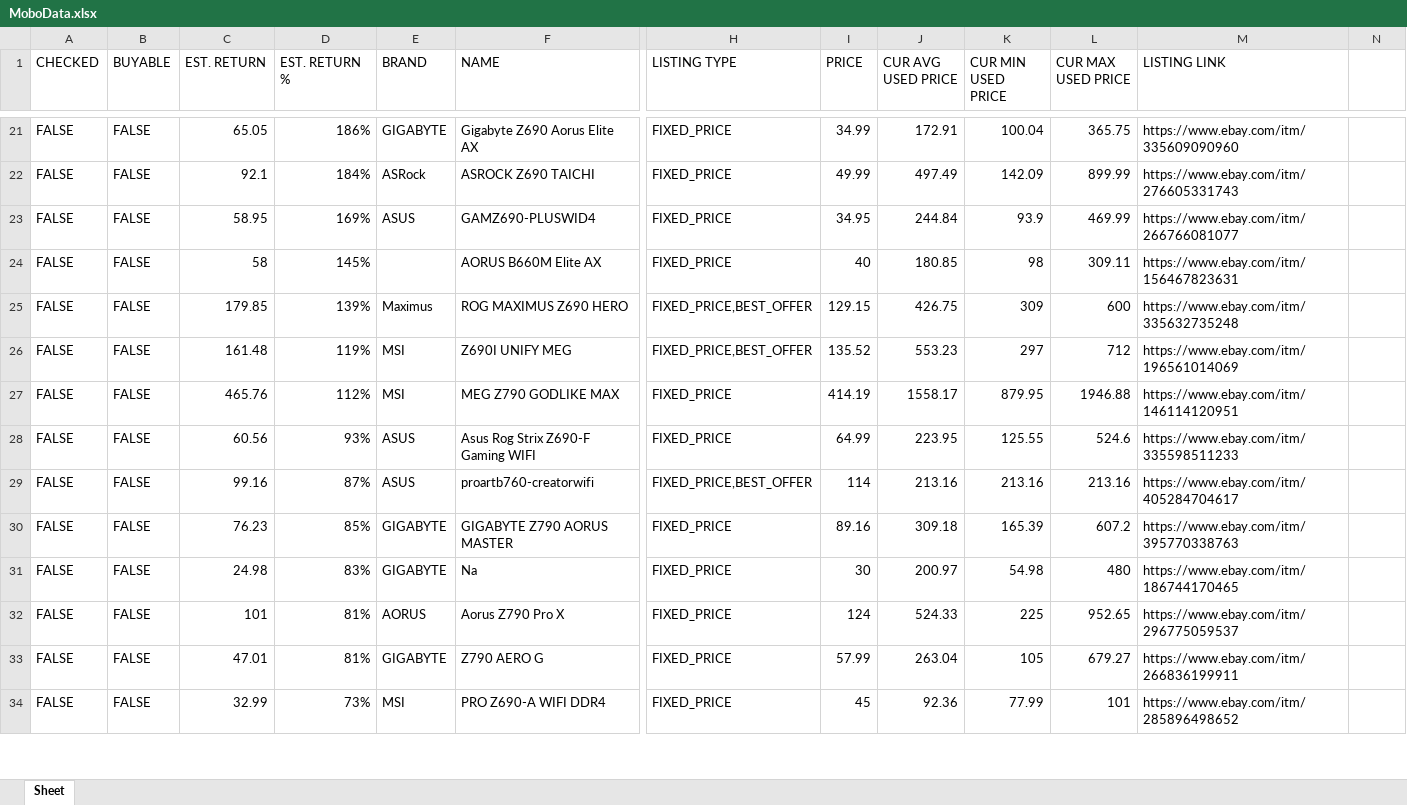
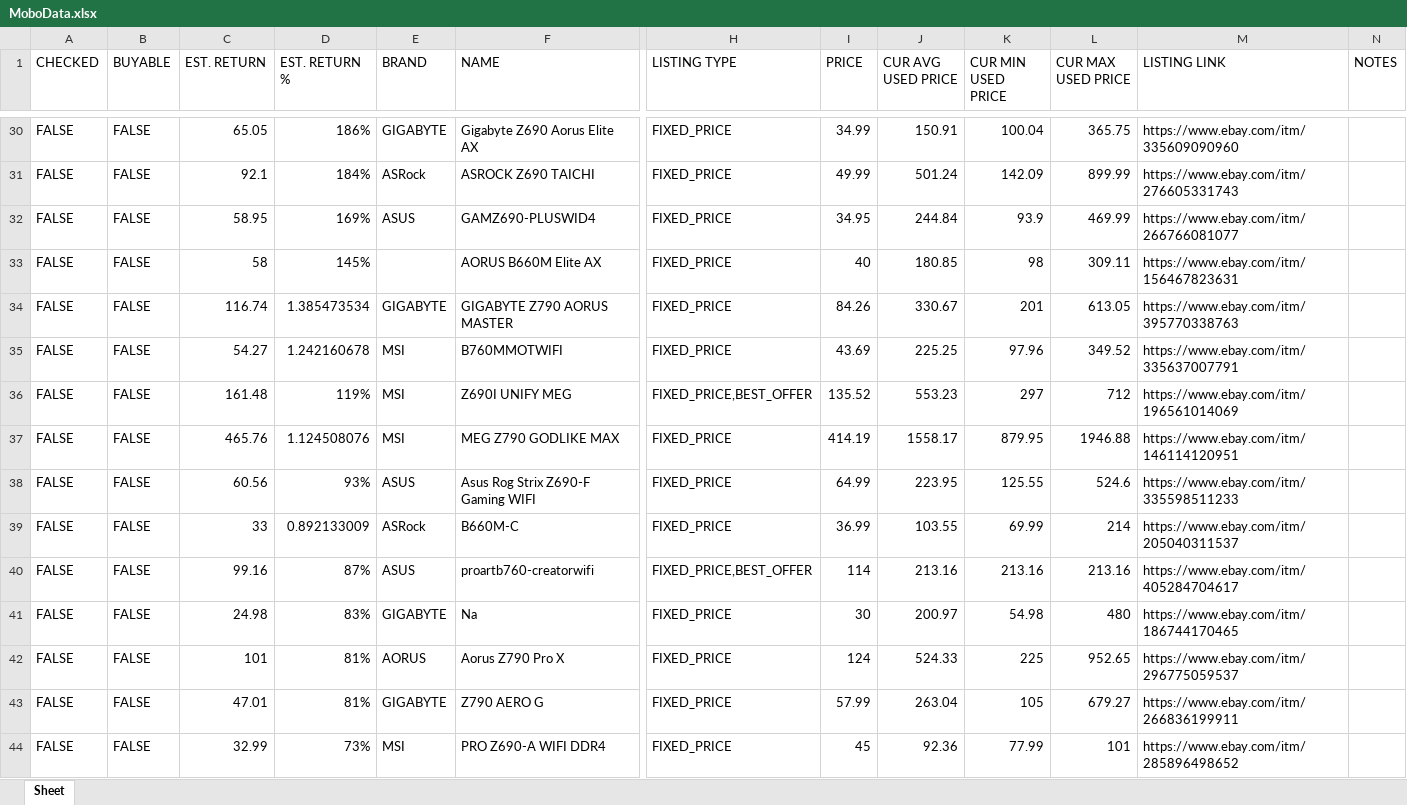
Before and after one commit to C43d34/EbayAPIScraperResearch, an Excel workbook: MoboData.xlsx, sheet Sheet, drawn as a sheet; only a part is shown, gaps mark what is left out; values as stored, in another font and other column widths than the file's, no cell formats; table styles not drawn; removed rows and columns are numbered as before the commit, all else as after; rows hold the shown columns only; the diff covers the shown part only; the diff names each change by its address in the sheet, - before the commit and + after, or states it on an @@ line.

```diff
--- a/MoboData.xlsx (sheet Sheet)
+++ b/MoboData.xlsx (sheet Sheet)
-N1: (empty)
+N1: NOTES
-J30 (CUR AVG USED PRICE): 172.91
+J30 (CUR AVG USED PRICE): 150.91
-J31 (CUR AVG USED PRICE): 497.49
+J31 (CUR AVG USED PRICE): 501.24
-row 25: FALSE | FALSE | 179.85 | 139% | Maximus | ROG MAXIMUS Z690 HERO | FIXED_PRICE,BEST_OFFER | 129.15 | 426.75 | 309 | 600 | https://www.ebay.com/itm/335632735248
+row 34: FALSE | FALSE | 116.74 | 1.385473534 | GIGABYTE | GIGABYTE Z790 AORUS MASTER | FIXED_PRICE | 84.26 | 330.67 | 201 | 613.05 | https://www.ebay.com/itm/395770338763
+row 35: FALSE | FALSE | 54.27 | 1.242160678 | MSI | B760MMOTWIFI | FIXED_PRICE | 43.69 | 225.25 | 97.96 | 349.52 | https://www.ebay.com/itm/335637007791
-D37 (EST. RETURN %): 112%
+D37 (EST. RETURN %): 1.124508076
+row 39: FALSE | FALSE | 33 | 0.892133009 | ASRock | B660M-C | FIXED_PRICE | 36.99 | 103.55 | 69.99 | 214 | https://www.ebay.com/itm/205040311537
-row 30: FALSE | FALSE | 76.23 | 85% | GIGABYTE | GIGABYTE Z790 AORUS MASTER | FIXED_PRICE | 89.16 | 309.18 | 165.39 | 607.2 | https://www.ebay.com/itm/395770338763
```
Also changed, not shown: 26 added rows, 2 removed rows and 61 edited cells elsewhere in this sheet, cell formats, 5 other files.
